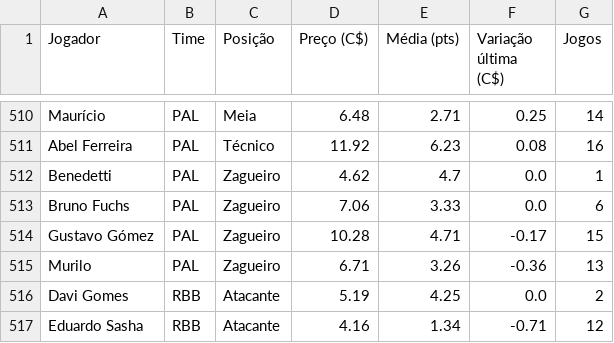
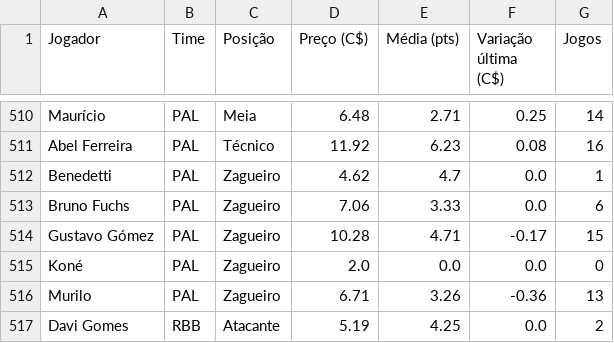
Before and after one commit to renatovarges/Live-TCC-Projeto-FInal, a CSV file: cartola_jogadores_time_posicao_preco.csv, drawn as a sheet; only a part is shown, gaps mark what is left out; the shorter side is filled out with more unchanged rows.

```diff
--- a/cartola_jogadores_time_posicao_preco.csv
+++ b/cartola_jogadores_time_posicao_preco.csv
@@ -514,2 +514,3 @@ Bruno Fuchs,PAL,Zagueiro,7.06,3.33,0.0,6
 Gustavo Gómez,PAL,Zagueiro,10.28,4.71,-0.17,15
+Koné,PAL,Zagueiro,2.0,0.0,0.0,0
 Murilo,PAL,Zagueiro,6.71,3.26,-0.36,13
```
